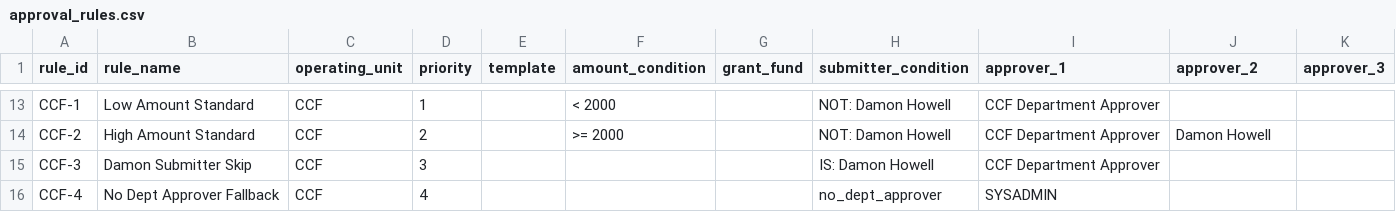
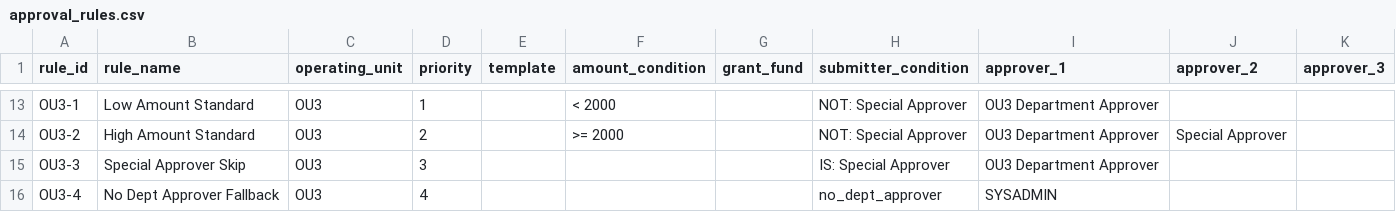
Before and after one commit to madhavsamudrala/oracle-iexpense-approval-assistant, a CSV file: ica-schema/csv/approval_rules.csv, drawn as a sheet; only a part is shown, gaps mark what is left out; removed rows and columns are numbered as before the commit, all else as after; the diff covers the shown part only; the diff names each change by its address in the sheet, - before the commit and + after, or states it on an @@ line.

```diff
--- a/ica-schema/csv/approval_rules.csv
+++ b/ica-schema/csv/approval_rules.csv
-A13 (rule_id): CCF-1
+A13 (rule_id): OU3-1
-C13 (operating_unit): CCF
+C13 (operating_unit): OU3
-H13 (submitter_condition): NOT: Damon Howell
+H13 (submitter_condition): NOT: Special Approver
-I13 (approver_1): CCF Department Approver
+I13 (approver_1): OU3 Department Approver
-row 14: CCF-2 | High Amount Standard | CCF | 2 |  | >= 2000 |  | NOT: Damon Howell | CCF Department Approver | Damon Howell
-row 15: CCF-3 | Damon Submitter Skip | CCF | 3 |  |  |  | IS: Damon Howell | CCF Department Approver
+row 14: OU3-2 | High Amount Standard | OU3 | 2 |  | >= 2000 |  | NOT: Special Approver | OU3 Department Approver | Special Approver
+row 15: OU3-3 | Special Approver Skip | OU3 | 3 |  |  |  | IS: Special Approver | OU3 Department Approver
-A16 (rule_id): CCF-4
+A16 (rule_id): OU3-4
-C16 (operating_unit): CCF
+C16 (operating_unit): OU3
```
Also changed, not shown: 48 edited cells elsewhere in this file, ica-schema/csv/approver_groups.csv, ica-schema/csv/natural_language_queries.csv, 5 other files.
